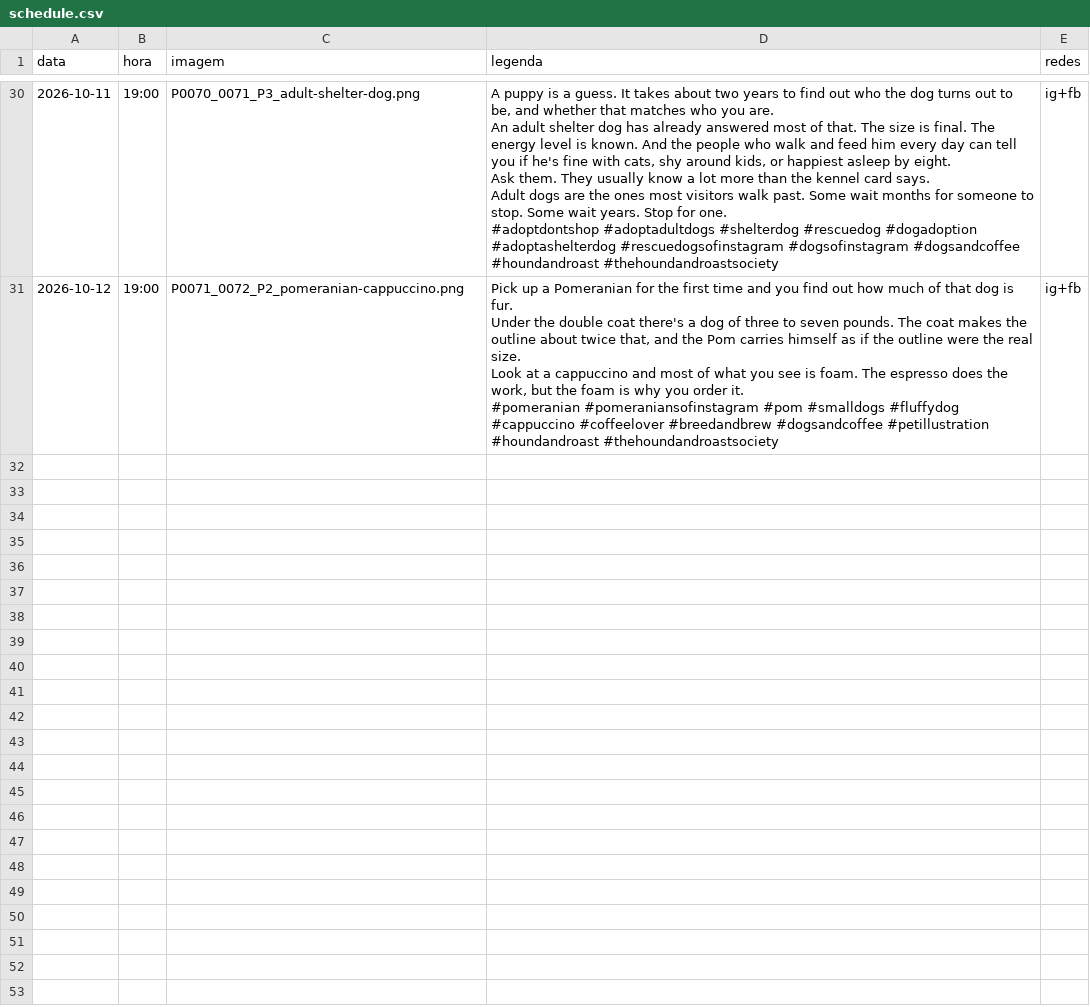
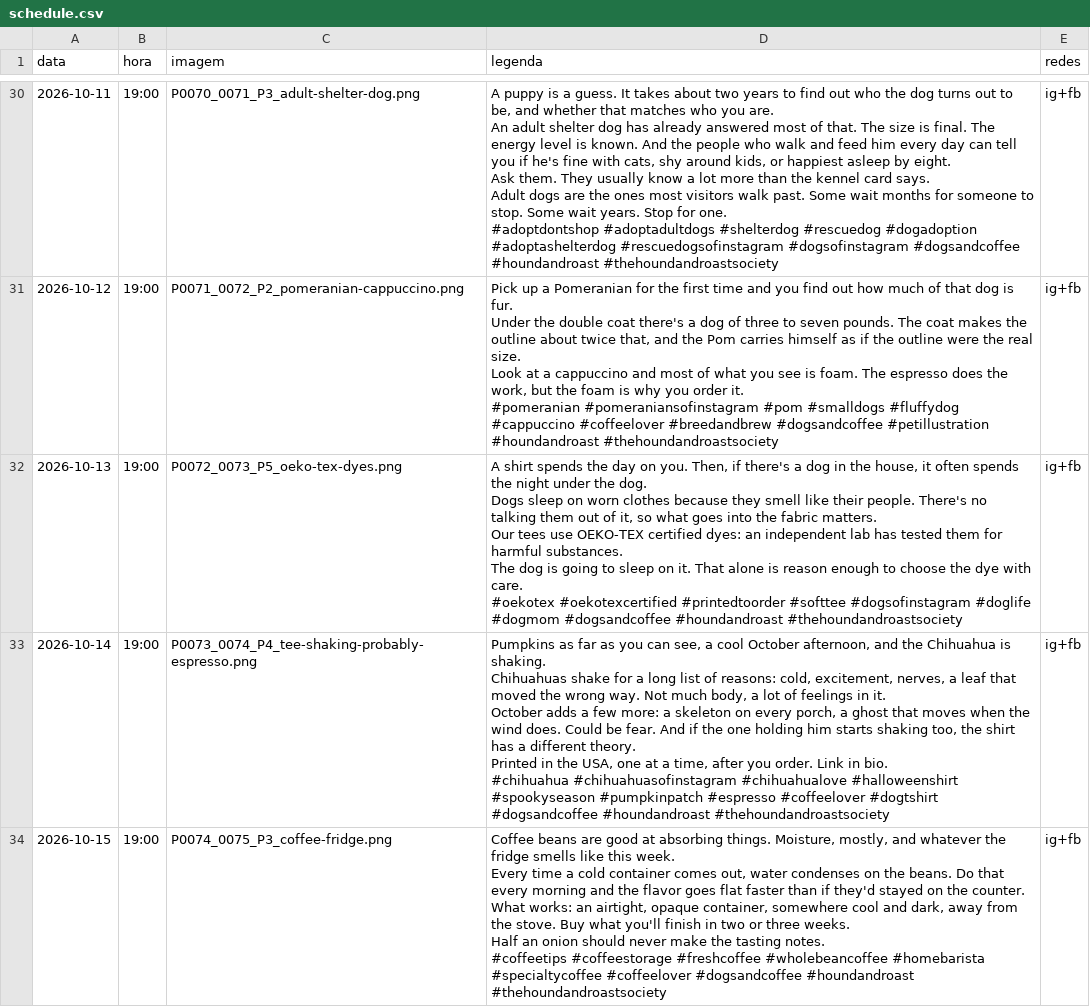
Before and after one commit to fernandes-schutz/social-scheduler, a CSV file: schedule.csv, drawn as a sheet; only a part is shown, gaps mark what is left out; the diff covers the shown part only.

```diff
--- a/schedule.csv
+++ b/schedule.csv
@@ -285 +285,28 @@ Look at a cappuccino and most of what you see is foam. The espresso does the wor
 #pomeranian #pomeraniansofinstagram #pom #smalldogs #fluffydog #cappuccino #coffeelover #breedandbrew #dogsandcoffee #petillustration #houndandroast #thehoundandroastsociety",ig+fb
+2026-10-13,19:00,P0072_0073_P5_oeko-tex-dyes.png,"A shirt spends the day on you. Then, if there's a dog in the house, it often spends the night under the dog.
+
+Dogs sleep on worn clothes because they smell like their people. There's no talking them out of it, so what goes into the fabric matters.
+
+Our tees use OEKO-TEX certified dyes: an independent lab has tested them for harmful substances.
+
+The dog is going to sleep on it. That alone is reason enough to choose the dye with care.
+
+#oekotex #oekotexcertified #printedtoorder #softtee #dogsofinstagram #doglife #dogmom #dogsandcoffee #houndandroast #thehoundandroastsociety",ig+fb
+2026-10-14,19:00,P0073_0074_P4_tee-shaking-probably-espresso.png,"Pumpkins as far as you can see, a cool October afternoon, and the Chihuahua is shaking.
+
+Chihuahuas shake for a long list of reasons: cold, excitement, nerves, a leaf that moved the wrong way. Not much body, a lot of feelings in it.
+
+October adds a few more: a skeleton on every porch, a ghost that moves when the wind does. Could be fear. And if the one holding him starts shaking too, the shirt has a different theory.
+
+Printed in the USA, one at a time, after you order. Link in bio.
+
+#chihuahua #chihuahuasofinstagram #chihuahualove #halloweenshirt #spookyseason #pumpkinpatch #espresso #coffeelover #dogtshirt #dogsandcoffee #houndandroast #thehoundandroastsociety",ig+fb
+2026-10-15,19:00,P0074_0075_P3_coffee-fridge.png,"Coffee beans are good at absorbing things. Moisture, mostly, and whatever the fridge smells like this week.
+
+Every time a cold container comes out, water condenses on the beans. Do that every morning and the flavor goes flat faster than if they'd stayed on the counter.
+
+What works: an airtight, opaque container, somewhere cool and dark, away from the stove. Buy what you'll finish in two or three weeks.
+
+Half an onion should never make the tasting notes.
+
+#coffeetips #coffeestorage #freshcoffee #wholebeancoffee #homebarista #specialtycoffee #coffeelover #dogsandcoffee #houndandroast #thehoundandroastsociety",ig+fb
```
Also changed, not shown: 2 added rows elsewhere in this file, 5 other files.
